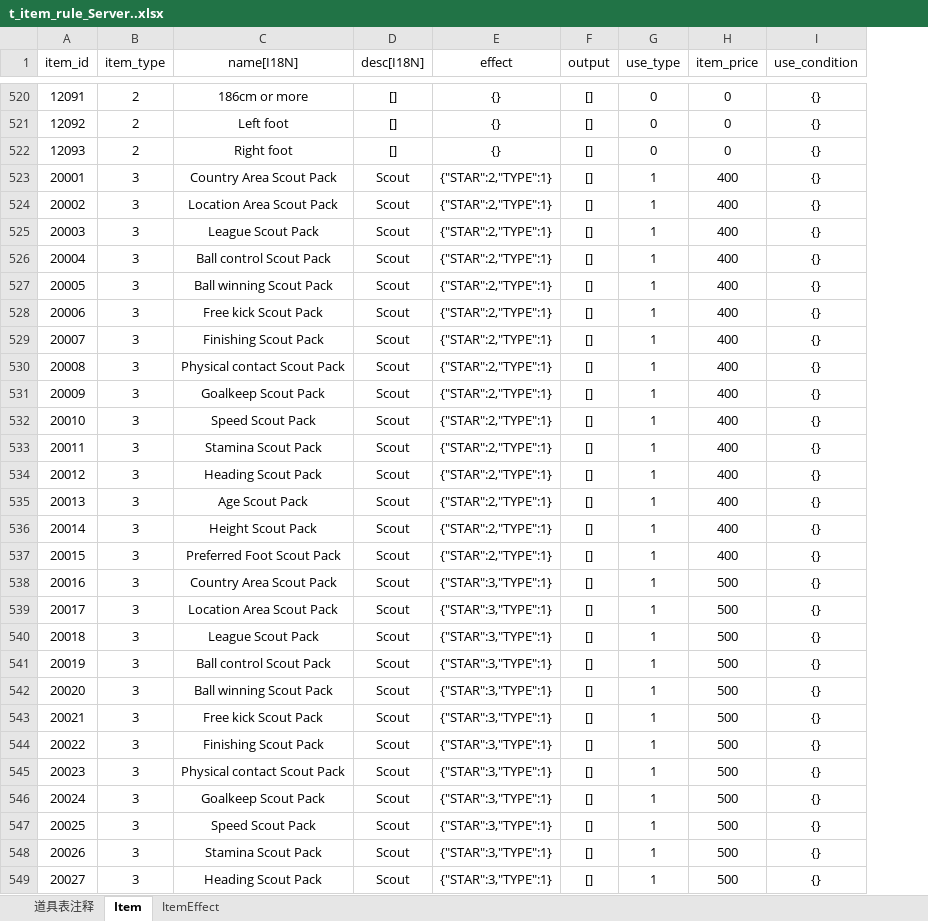
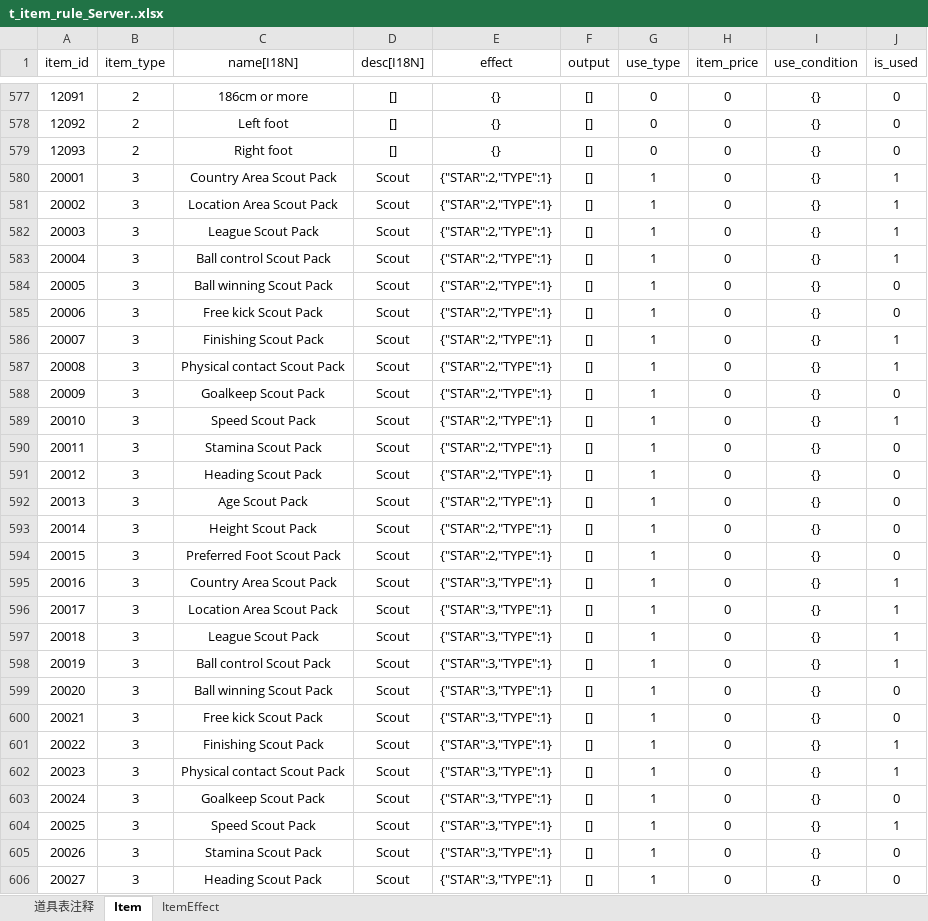
Before and after one commit to weijie001/tool_back, an Excel workbook: excel/t_item_rule_Server..xlsx, sheet Item, drawn as a sheet; only a part is shown, gaps mark what is left out; values as stored, in another font and other column widths than the file's, no borders; addresses are those after the commit; the diff covers the shown part only; the diff names each change by its address in the sheet, - before the commit and + after, or states it on an @@ line.

```diff
--- a/excel/t_item_rule_Server..xlsx (sheet Item)
+++ b/excel/t_item_rule_Server..xlsx (sheet Item)
+column J (is_used), rows 577-606: 0 | 0 | 0 | 1 | 1 | 1 | 1 | 0 | 0 | 1 | 1 | 0 | 1 | 0 | 0 | 0 | 0 | 0 | 1 | 1 | 1 | 1 | 0 | 0 | 1 | 1 | 0 | 1 | 0 | 0
-H580:H594 (item_price): 400
+H580:H594 (item_price): 0
-H595:H606 (item_price): 500
+H595:H606 (item_price): 0
```
Also changed, not shown: 71 added rows, 5 removed rows and 107 edited cells elsewhere in this sheet, sheet ItemEffect, sheet 道具表注释, 31 other files.
